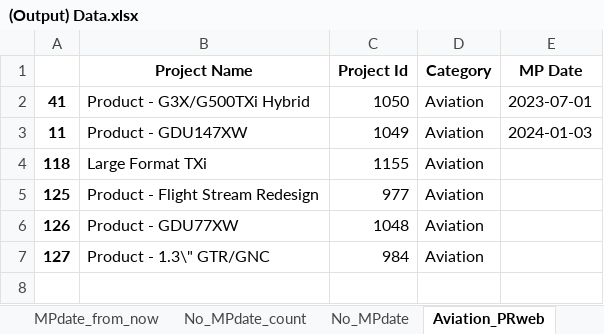
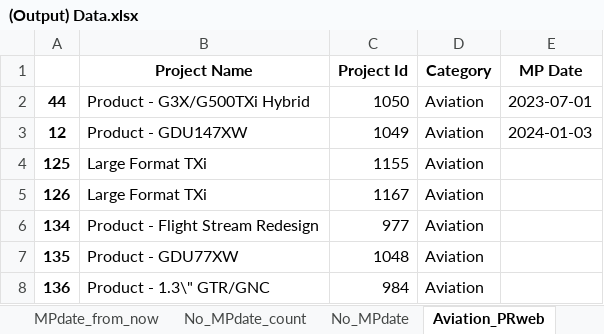
Before and after one commit to CPWRF/Projects, an Excel workbook: GMLA loading analysis/(Output) Data.xlsx, sheet Aviation_PRweb, drawn as a sheet; values as stored, in another font and other column widths than the file's, no borders; removed rows and columns are numbered as before the commit, all else as after; the diff names each change by its address in the sheet, - before the commit and + after, or states it on an @@ line.

```diff
--- a/GMLA loading analysis/(Output) Data.xlsx (sheet Aviation_PRweb)
+++ b/GMLA loading analysis/(Output) Data.xlsx (sheet Aviation_PRweb)
-A2: 41
+A2: 44
-A3: 11
+A3: 12
-row 4: 118 | Large Format TXi | 1155 | Aviation
-B4 (Project Name): Product - Flight Stream Redesign
+B4 (Project Name): Large Format TXi
-C4 (Project Id): 977
+C4 (Project Id): 1155
-B5 (Project Name): Product - GDU77XW
+B5 (Project Name): Large Format TXi
-C5 (Project Id): 1048
+C5 (Project Id): 1167
+row 6: 134 | Product - Flight Stream Redesign | 977 | Aviation
+row 7: 135 | Product - GDU77XW | 1048 | Aviation
-A8: 127
+A8: 136
```
Also changed, not shown: sheet detail, sheet MPdate_from_now, sheet overview_weighted, sheet overview, sheet No_MPdate, sheet pmsystem_project_wo_any_date, 4 more sheets, GMLA loading analysis/(Input) New Production Status Summary.xlsx, 17 other files.
